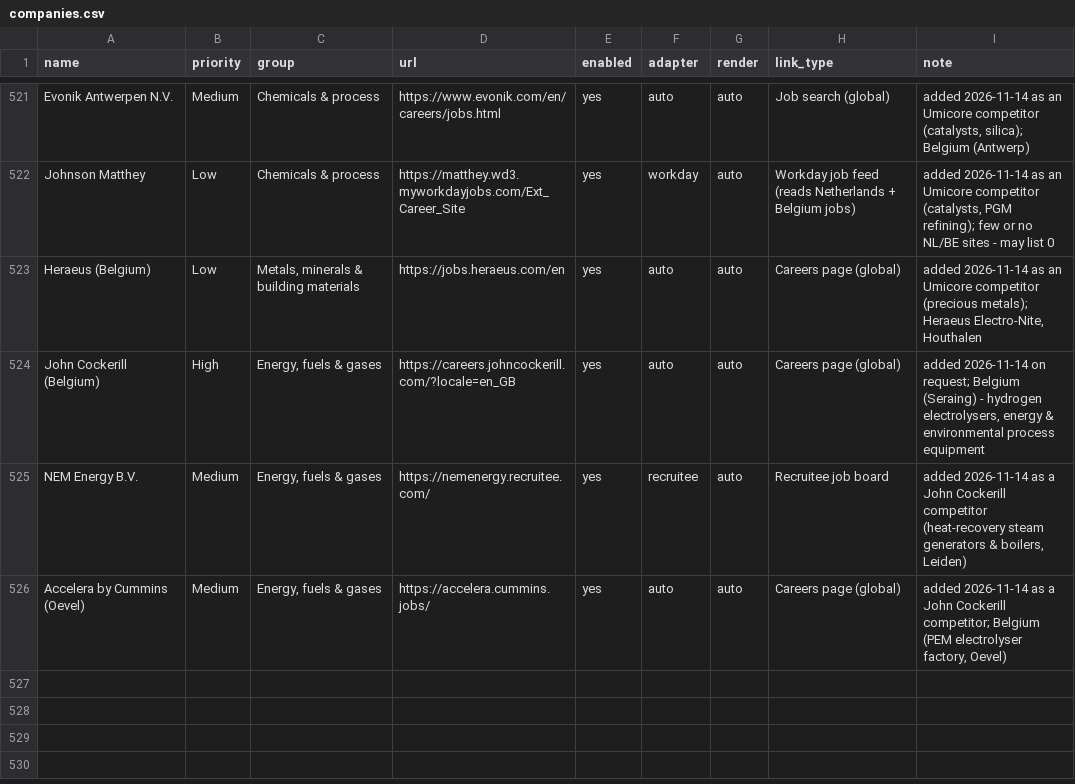
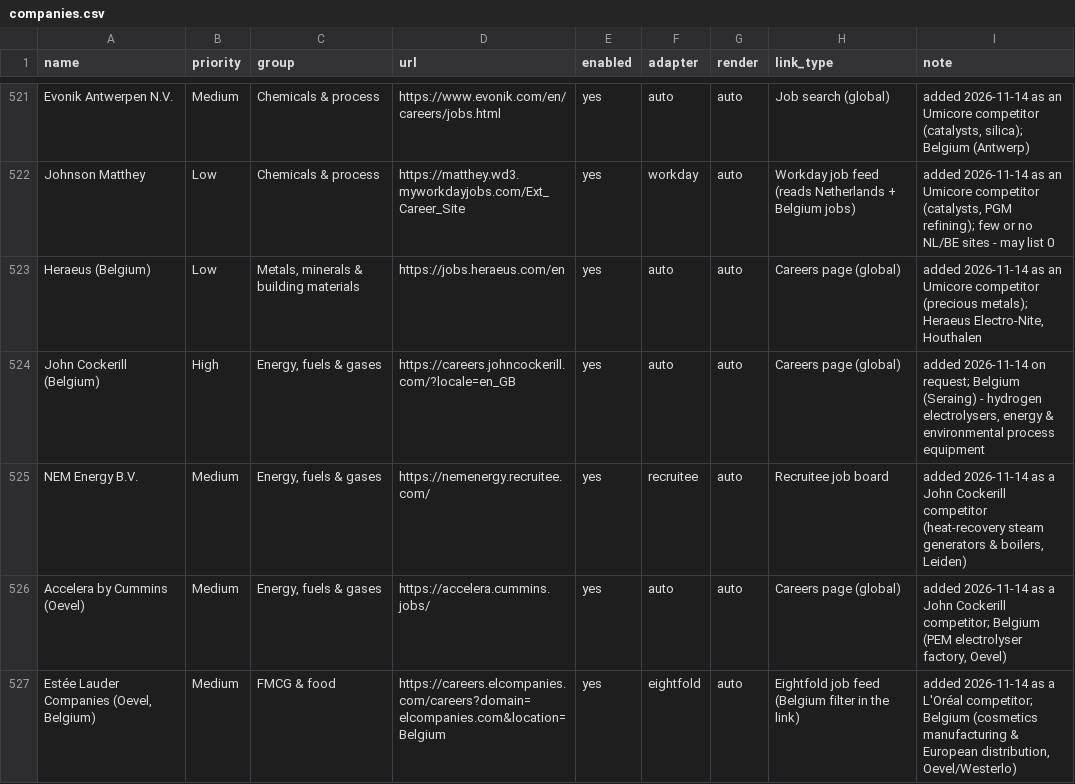
Before and after one commit to Boomybhai/jobwatch, a CSV file: companies.csv, drawn as a sheet; only a part is shown, gaps mark what is left out.

```diff
--- a/companies.csv
+++ b/companies.csv
@@ -526 +526,2 @@ NEM Energy B.V.,Medium,"Energy, fuels & gases",https://nemenergy.recruitee.com/,
 Accelera by Cummins (Oevel),Medium,"Energy, fuels & gases",https://accelera.cummins.jobs/,yes,auto,auto,Careers page (global),"added 2026-11-14 as a John Cockerill competitor; Belgium (PEM electrolyser factory, Oevel)"
+"Estée Lauder Companies (Oevel, Belgium)",Medium,FMCG & food,https://careers.elcompanies.com/careers?domain=elcompanies.com&location=Belgium,yes,eightfold,auto,Eightfold job feed (Belgium filter in the link),"added 2026-11-14 as a L'Oréal competitor; Belgium (cosmetics manufacturing & European distribution, Oevel/Westerlo)"
```
